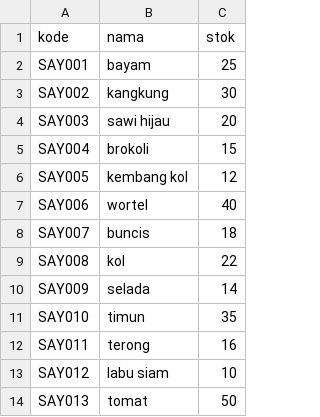
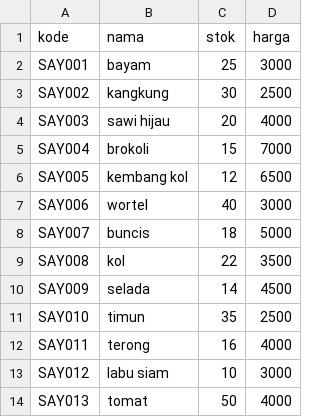
Before and after one commit to Alfan-cmd/Repo-VEGGIET, a CSV file: daftar_veggiet.csv, drawn as a sheet; only a part is shown; the diff names each change by its address in the sheet, - before the commit and + after, or states it on an @@ line.

Commit message:
Penambahan kode untuk pembelian dalam transaksi

```diff
--- a/daftar_veggiet.csv
+++ b/daftar_veggiet.csv
+column D (harga), rows 2-14: 3000 | 2500 | 4000 | 7000 | 6500 | 3000 | 5000 | 3500 | 4500 | 2500 | 4000 | 3000 | 4000
```
Also changed, not shown: 1 other file.
